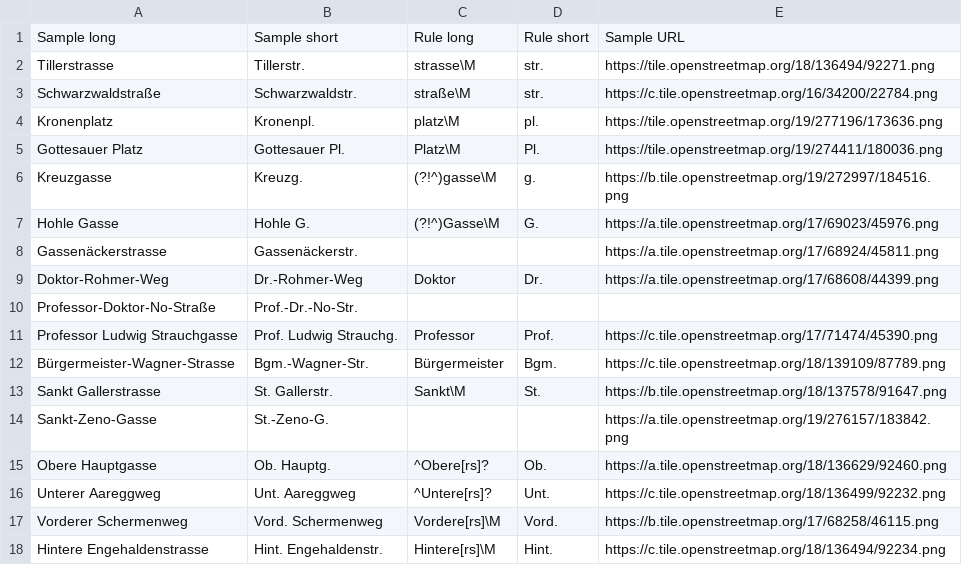
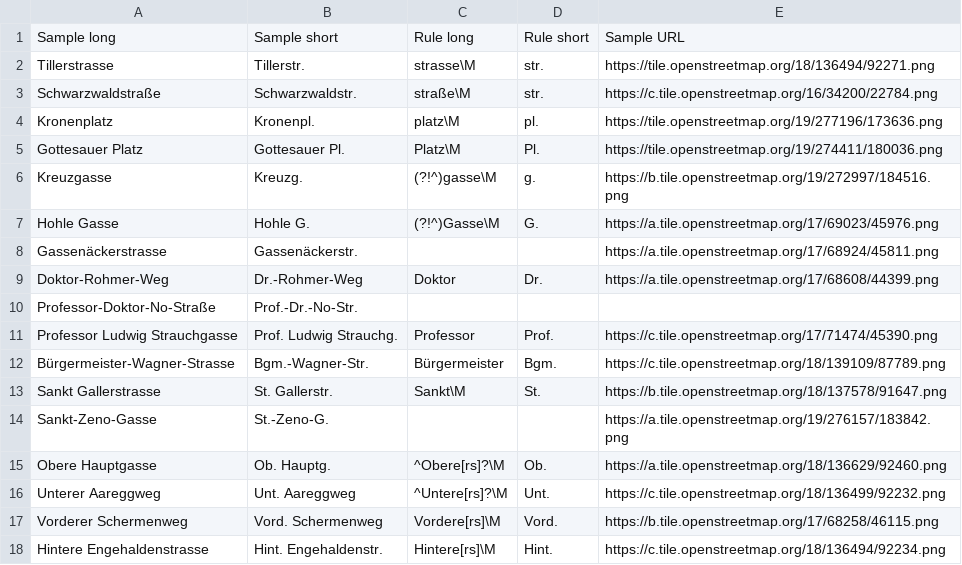
Before and after one commit to chatelao/osm-abbrev, a CSV file: defs/de_tests.csv, drawn as a sheet.

Commit message:
Update de_tests.csv

```diff
--- a/defs/de_tests.csv
+++ b/defs/de_tests.csv
@@ -14,4 +14,4 @@ Sankt Gallerstrasse,St. Gallerstr.,Sankt\M,St.,https://b.tile.openstreetmap.org/
 Sankt-Zeno-Gasse,St.-Zeno-G.,,,https://a.tile.openstreetmap.org/19/276157/183842.png
-Obere Hauptgasse,Ob. Hauptg.,^Obere[rs]?,Ob.,https://a.tile.openstreetmap.org/18/136629/92460.png
-Unterer Aareggweg,Unt. Aareggweg,^Untere[rs]?,Unt.,https://c.tile.openstreetmap.org/18/136499/92232.png
+Obere Hauptgasse,Ob. Hauptg.,^Obere[rs]?\M,Ob.,https://a.tile.openstreetmap.org/18/136629/92460.png
+Unterer Aareggweg,Unt. Aareggweg,^Untere[rs]?\M,Unt.,https://c.tile.openstreetmap.org/18/136499/92232.png
 Vorderer Schermenweg,Vord. Schermenweg,Vordere[rs]\M,Vord.,https://b.tile.openstreetmap.org/17/68258/46115.png
```
